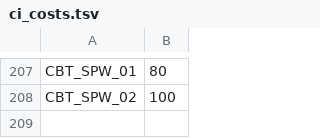
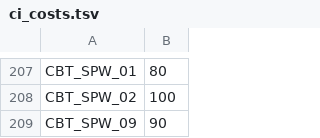
Before and after one commit to carrino/Coq-BBB4, a TSV file: tools/closeouttr/ci_costs.tsv, drawn as a sheet; only a part is shown, gaps mark what is left out; the diff names each change by its address in the sheet, - before the commit and + after, or states it on an @@ line.

```diff
--- a/tools/closeouttr/ci_costs.tsv
+++ b/tools/closeouttr/ci_costs.tsv
+row 209: CBT_SPW_09 | 90
```
Also changed, not shown: closeouttr_boarded.tsv, 12 other files.
